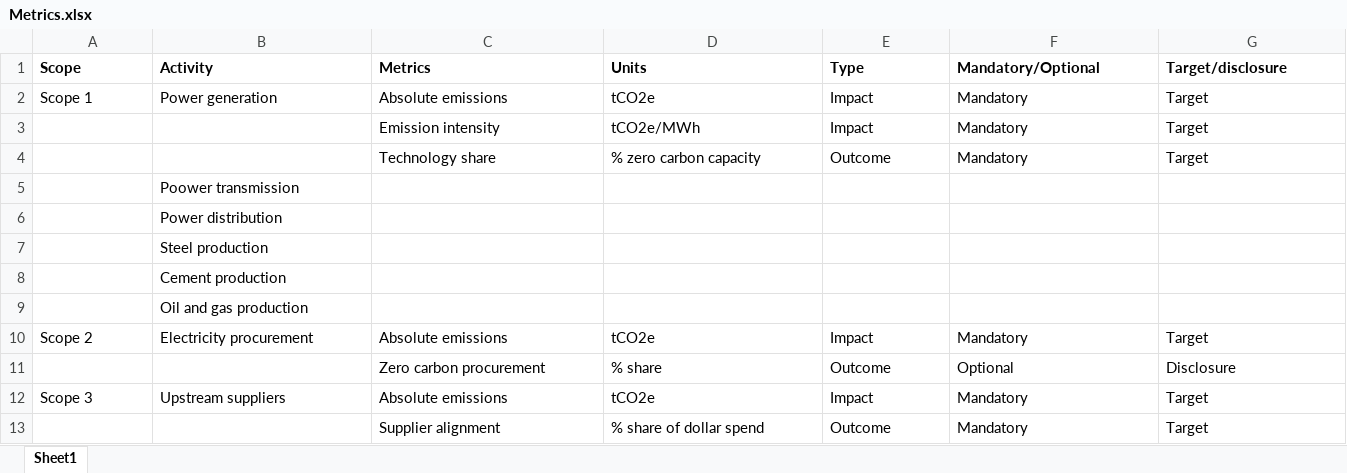
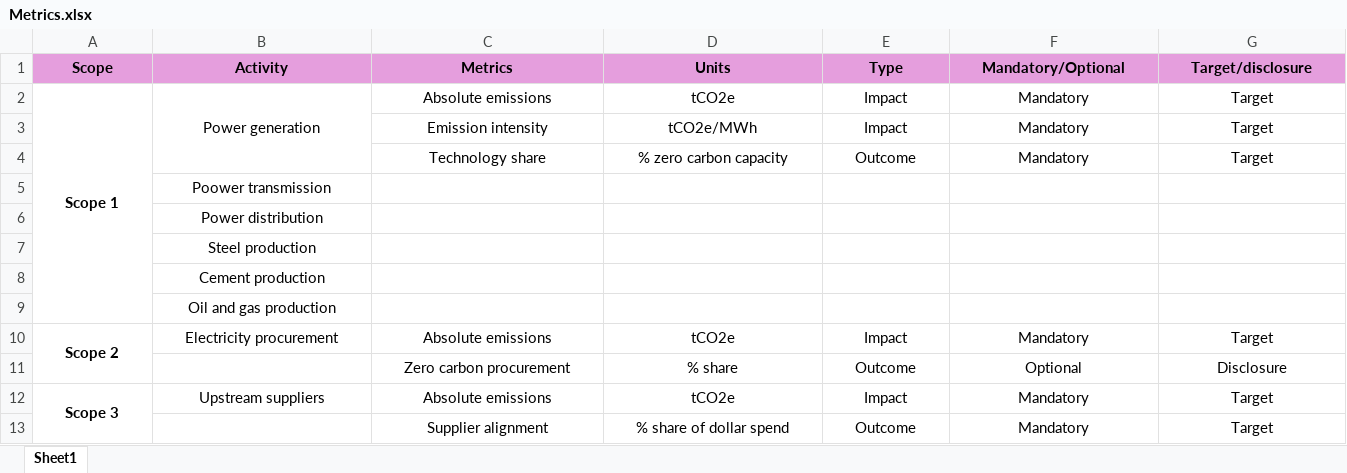
Before and after one commit to adunhumphrey/pathway-explorer, an Excel workbook: Metrics.xlsx, sheet Sheet1, drawn as a sheet; only a part is shown; values as stored, in another font and other column widths than the file's, no borders; the diff covers the shown part only; the diff names each change by its address in the sheet, - before the commit and + after, or states it on an @@ line.

Commit message:
Update Metrics.xlsx

```diff
--- a/Metrics.xlsx (sheet Sheet1)
+++ b/Metrics.xlsx (sheet Sheet1)
-A1:G2 alignment: left
+A1:G2 alignment: center
-A1:G1 fill: none
+A1:G1 fill: #E59EDD
-A2 bold: off
+A2 bold: on
+A2:A9 merged
+B2:B4 merged
-C3:G4 alignment: left
+C3:G4 alignment: center
-B5:B9 alignment: left
+B5:B9 alignment: center
-A10:G10 alignment: left
+A10:G10 alignment: center
-A10 bold: off
+A10 bold: on
+A10:A11 merged
-C11:G11 alignment: left
+C11:G11 alignment: center
-A12:G12 alignment: left
+A12:G12 alignment: center
-A12 bold: off
+A12 bold: on
+A12:A13 merged
-C13:G13 alignment: left
+C13:G13 alignment: center
```
Also changed, not shown: cell formats elsewhere in this sheet.
